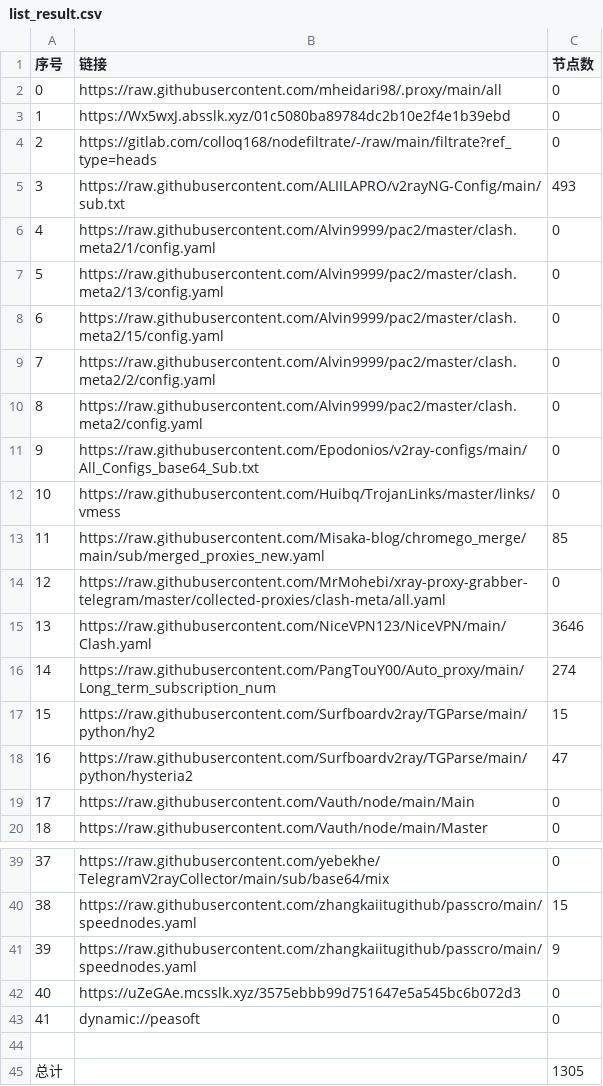
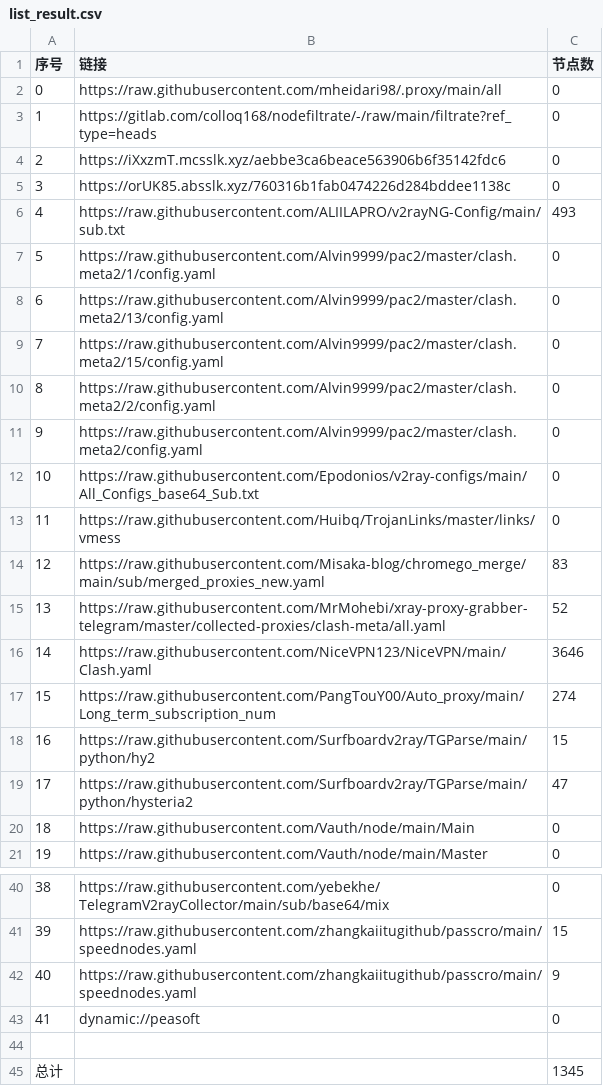
Before and after one commit to EvilCY/NoMoreWalls, a CSV file: list_result.csv, drawn as a sheet; only a part is shown, gaps mark what is left out; removed rows and columns are numbered as before the commit, all else as after; the diff names each change by its address in the sheet, - before the commit and + after, or states it on an @@ line.

```diff
--- a/list_result.csv
+++ b/list_result.csv
-row 3: 1 | https://Wx5wxJ.absslk.xyz/01c5080ba89784dc2b10e2f4e1b39ebd | 0
@@ column A (序号) renumbered between rows 3 and 42 @@
+row 4: 2 | https://iXxzmT.mcsslk.xyz/aebbe3ca6beace563906b6f35142fdc6 | 0
+row 5: 3 | https://orUK85.absslk.xyz/760316b1fab0474226d284bddee1138c | 0
-C14 (节点数): 85
+C14 (节点数): 83
-C15 (节点数): 0
+C15 (节点数): 52
-row 42: 40 | https://uZeGAe.mcsslk.xyz/3575ebbb99d751647e5a545bc6b072d3 | 0
-C45 (节点数): 1305
+C45 (节点数): 1345
```
Also changed, not shown: 37 other files.
